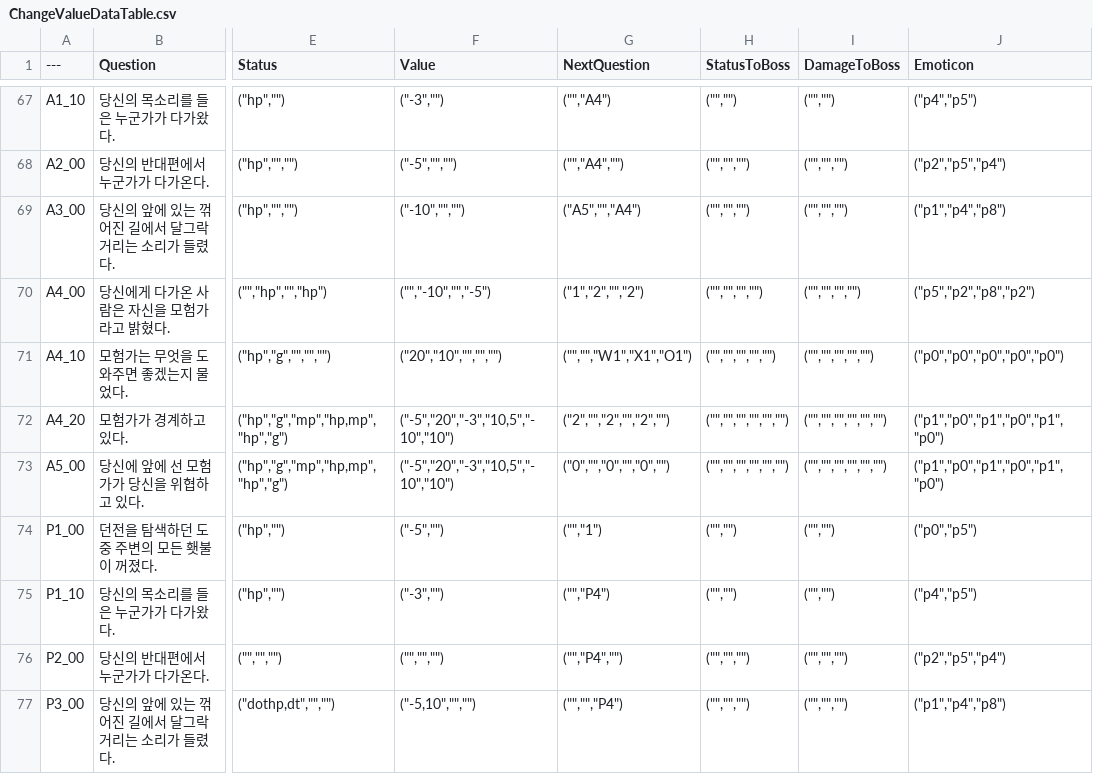
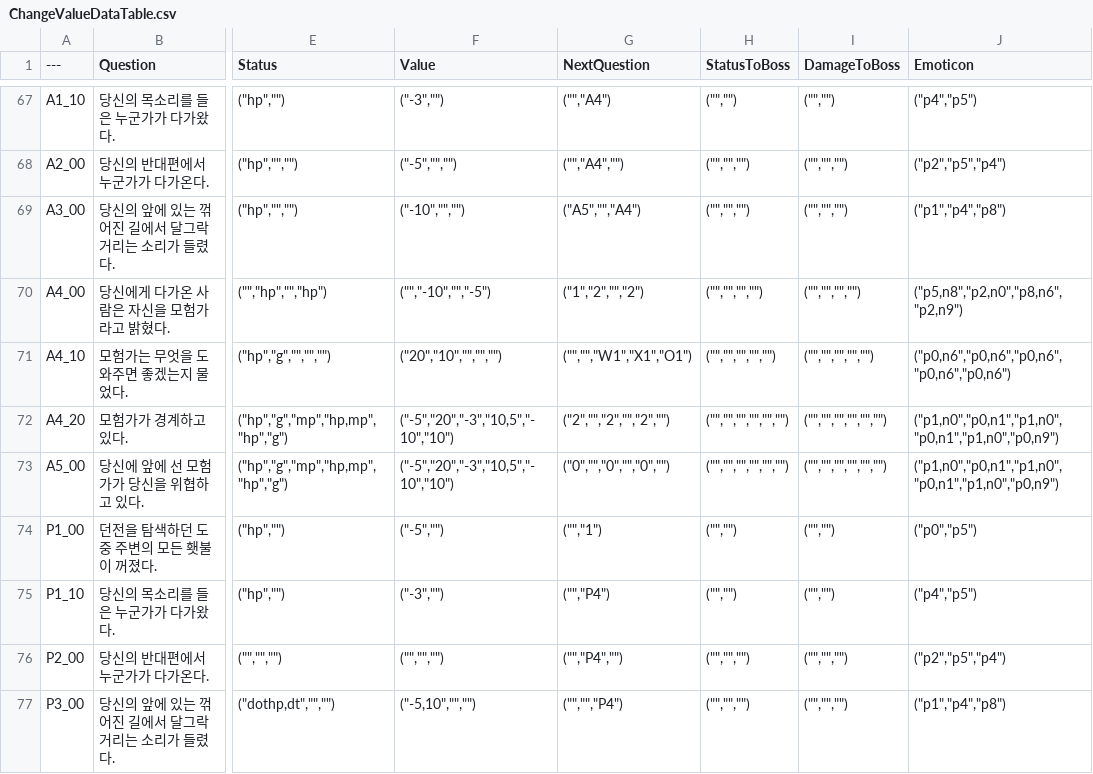
Before and after one commit to sthie/SelectWorm, a CSV file: Data/ChangeValueDataTable.csv, drawn as a sheet; only a part is shown, gaps mark what is left out; the diff covers the shown part only; the diff names each change by its address in the sheet, - before the commit and + after, or states it on an @@ line.

```diff
--- a/Data/ChangeValueDataTable.csv
+++ b/Data/ChangeValueDataTable.csv
-J70 (Emoticon): ("p5","p2","p8","p2")
+J70 (Emoticon): ("p5,n8","p2,n0","p8,n6","p2,n9")
-J71 (Emoticon): ("p0","p0","p0","p0","p0")
+J71 (Emoticon): ("p0,n6","p0,n6","p0,n6","p0,n6","p0,n6")
-J72:J73 (Emoticon): ("p1","p0","p1","p0","p1","p0")
+J72:J73 (Emoticon): ("p1,n0","p0,n1","p1,n0","p0,n1","p1,n0","p0,n9")
```
Also changed, not shown: 16 edited cells elsewhere in this file, 1 other file.
